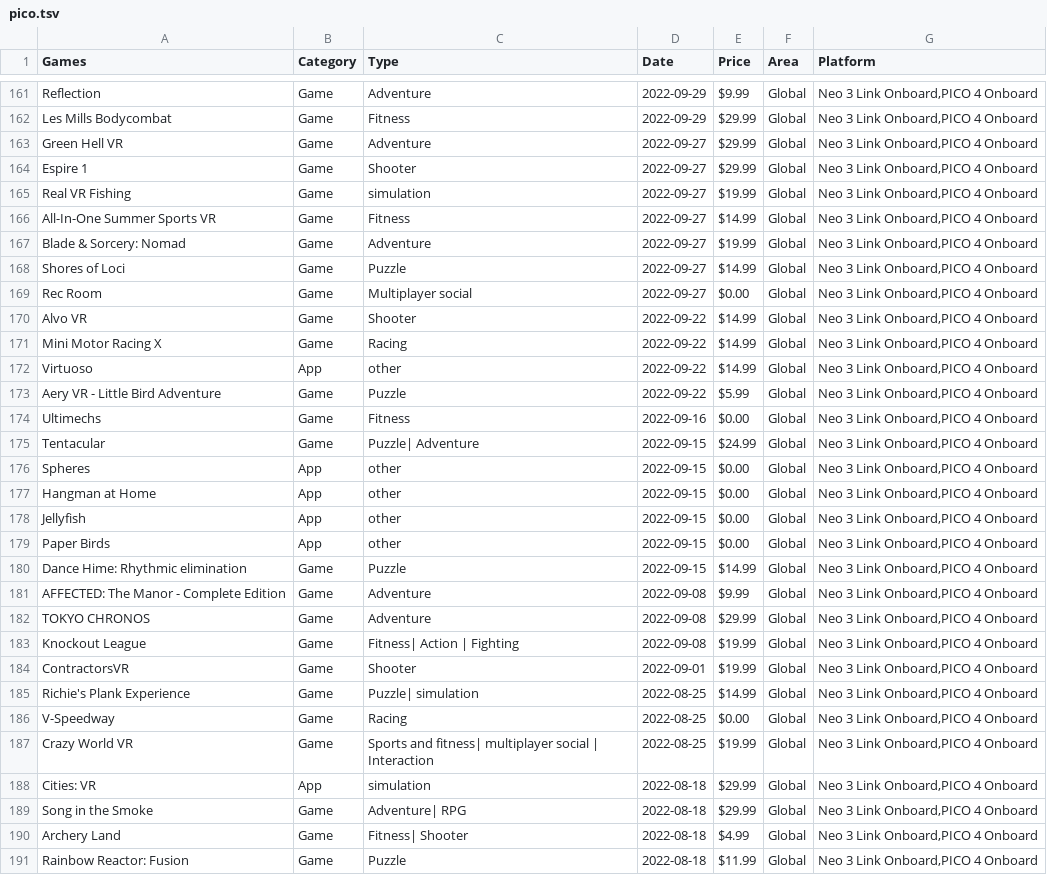
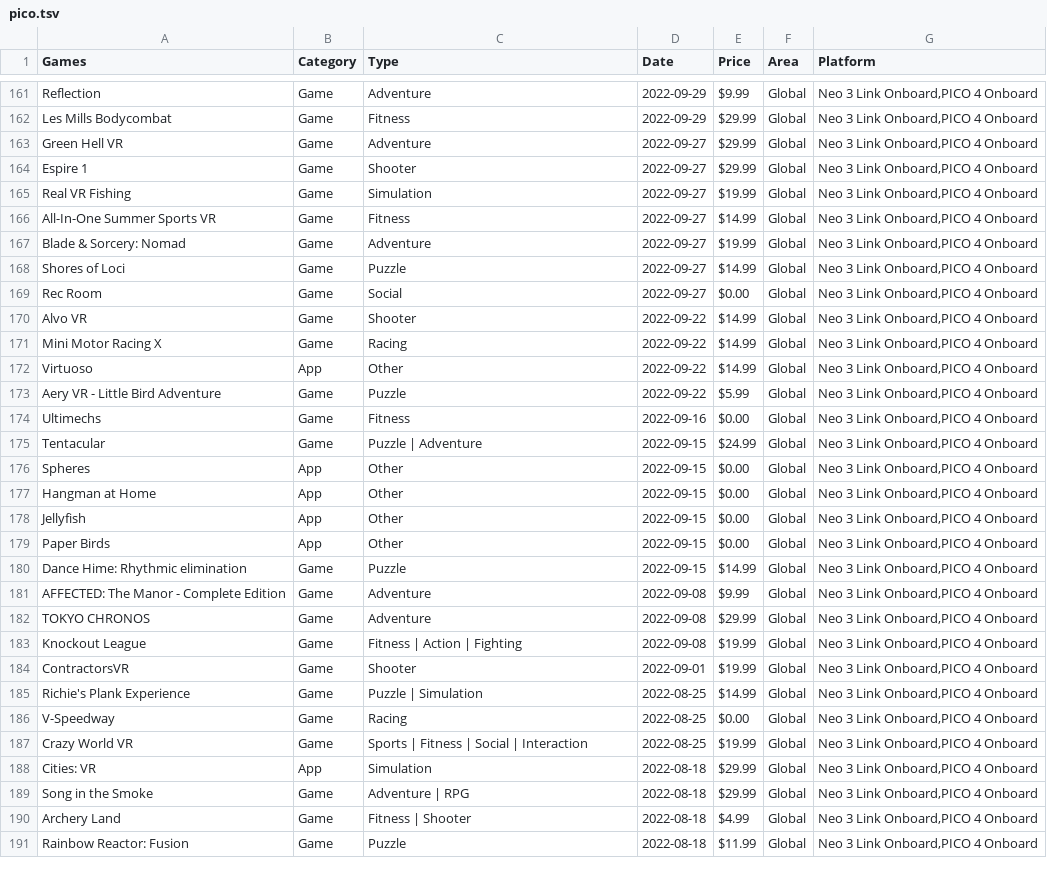
Before and after one commit to andymorphs/picogamessite, a TSV file: assets/tsv/pico.tsv, drawn as a sheet; only a part is shown, gaps mark what is left out; the diff covers the shown part only.

```diff
--- a/assets/tsv/pico.tsv
+++ b/assets/tsv/pico.tsv
@@ -164,3 +164,3 @@ Green Hell VR	Game	Adventure	2022-09-27	$29.99	Global	Neo 3 Link Onboard,PICO 4
 Espire 1	Game	Shooter	2022-09-27	$29.99	Global	Neo 3 Link Onboard,PICO 4 Onboard
-Real VR Fishing	Game	simulation	2022-09-27	$19.99	Global	Neo 3 Link Onboard,PICO 4 Onboard
+Real VR Fishing	Game	Simulation	2022-09-27	$19.99	Global	Neo 3 Link Onboard,PICO 4 Onboard
 All-In-One Summer Sports VR	Game	Fitness	2022-09-27	$14.99	Global	Neo 3 Link Onboard,PICO 4 Onboard
@@ -168,13 +168,13 @@ Blade & Sorcery: Nomad	Game	Adventure	2022-09-27	$19.99	Global	Neo 3 Link Onboar
 Shores of Loci	Game	Puzzle	2022-09-27	$14.99	Global	Neo 3 Link Onboard,PICO 4 Onboard
-Rec Room	Game	Multiplayer social	2022-09-27	$0.00	Global	Neo 3 Link Onboard,PICO 4 Onboard
+Rec Room	Game	Social	2022-09-27	$0.00	Global	Neo 3 Link Onboard,PICO 4 Onboard
 Alvo VR	Game	Shooter	2022-09-22	$14.99	Global	Neo 3 Link Onboard,PICO 4 Onboard
 Mini Motor Racing X	Game	Racing	2022-09-22	$14.99	Global	Neo 3 Link Onboard,PICO 4 Onboard
-Virtuoso	App	other	2022-09-22	$14.99	Global	Neo 3 Link Onboard,PICO 4 Onboard
+Virtuoso	App	Other	2022-09-22	$14.99	Global	Neo 3 Link Onboard,PICO 4 Onboard
 Aery VR - Little Bird Adventure	Game	Puzzle	2022-09-22	$5.99	Global	Neo 3 Link Onboard,PICO 4 Onboard
 Ultimechs	Game	Fitness	2022-09-16	$0.00	Global	Neo 3 Link Onboard,PICO 4 Onboard
-Tentacular	Game	Puzzle| Adventure	2022-09-15	$24.99	Global	Neo 3 Link Onboard,PICO 4 Onboard
-Spheres	App	other	2022-09-15	$0.00	Global	Neo 3 Link Onboard,PICO 4 Onboard
-Hangman at Home	App	other	2022-09-15	$0.00	Global	Neo 3 Link Onboard,PICO 4 Onboard
-Jellyfish	App	other	2022-09-15	$0.00	Global	Neo 3 Link Onboard,PICO 4 Onboard
-Paper Birds	App	other	2022-09-15	$0.00	Global	Neo 3 Link Onboard,PICO 4 Onboard
+Tentacular	Game	Puzzle | Adventure	2022-09-15	$24.99	Global	Neo 3 Link Onboard,PICO 4 Onboard
+Spheres	App	Other	2022-09-15	$0.00	Global	Neo 3 Link Onboard,PICO 4 Onboard
+Hangman at Home	App	Other	2022-09-15	$0.00	Global	Neo 3 Link Onboard,PICO 4 Onboard
+Jellyfish	App	Other	2022-09-15	$0.00	Global	Neo 3 Link Onboard,PICO 4 Onboard
+Paper Birds	App	Other	2022-09-15	$0.00	Global	Neo 3 Link Onboard,PICO 4 Onboard
 Dance Hime: Rhythmic elimination	Game	Puzzle	2022-09-15	$14.99	Global	Neo 3 Link Onboard,PICO 4 Onboard
@@ -182,10 +182,10 @@ AFFECTED: The Manor - Complete Edition	Game	Adventure	2022-09-08	$9.99	Global	Ne
 TOKYO CHRONOS	Game	Adventure	2022-09-08	$29.99	Global	Neo 3 Link Onboard,PICO 4 Onboard
-Knockout League	Game	Fitness| Action | Fighting	2022-09-08	$19.99	Global	Neo 3 Link Onboard,PICO 4 Onboard
+Knockout League	Game	Fitness | Action | Fighting	2022-09-08	$19.99	Global	Neo 3 Link Onboard,PICO 4 Onboard
 ContractorsVR	Game	Shooter	2022-09-01	$19.99	Global	Neo 3 Link Onboard,PICO 4 Onboard
-Richie's Plank Experience	Game	Puzzle| simulation	2022-08-25	$14.99	Global	Neo 3 Link Onboard,PICO 4 Onboard
+Richie's Plank Experience	Game	Puzzle | Simulation	2022-08-25	$14.99	Global	Neo 3 Link Onboard,PICO 4 Onboard
 V-Speedway	Game	Racing	2022-08-25	$0.00	Global	Neo 3 Link Onboard,PICO 4 Onboard
-Crazy World VR	Game	Sports and fitness| multiplayer social | Interaction	2022-08-25	$19.99	Global	Neo 3 Link Onboard,PICO 4 Onboard
-Cities: VR	App	simulation	2022-08-18	$29.99	Global	Neo 3 Link Onboard,PICO 4 Onboard
-Song in the Smoke	Game	Adventure| RPG	2022-08-18	$29.99	Global	Neo 3 Link Onboard,PICO 4 Onboard
-Archery Land	Game	Fitness| Shooter	2022-08-18	$4.99	Global	Neo 3 Link Onboard,PICO 4 Onboard
+Crazy World VR	Game	Sports | Fitness | Social | Interaction	2022-08-25	$19.99	Global	Neo 3 Link Onboard,PICO 4 Onboard
+Cities: VR	App	Simulation	2022-08-18	$29.99	Global	Neo 3 Link Onboard,PICO 4 Onboard
+Song in the Smoke	Game	Adventure | RPG	2022-08-18	$29.99	Global	Neo 3 Link Onboard,PICO 4 Onboard
+Archery Land	Game	Fitness | Shooter	2022-08-18	$4.99	Global	Neo 3 Link Onboard,PICO 4 Onboard
 Rainbow Reactor: Fusion	Game	Puzzle	2022-08-18	$11.99	Global	Neo 3 Link Onboard,PICO 4 Onboard
```
Also changed, not shown: 85 edited cells elsewhere in this file, assets/tsv/pico2.tsv, 6 other files.
